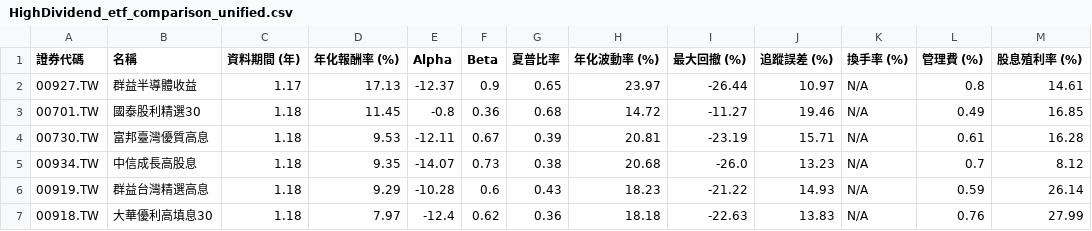
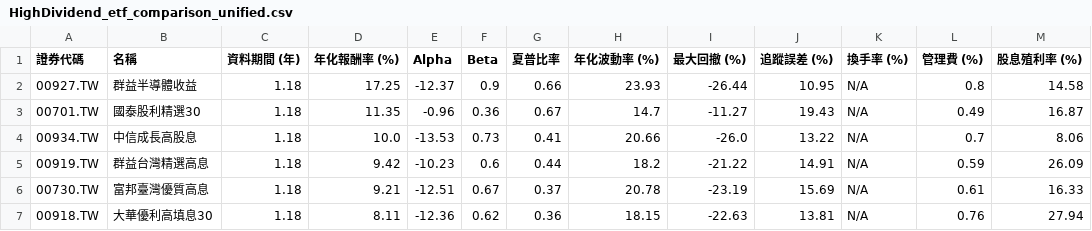
Before and after one commit to huangtop/ETF_Engine, a CSV file: charts_output/HighDividend_etf_comparison_unified.csv, drawn as a sheet; only a part is shown; the diff covers the shown part only.

Commit message:
chore: weekly ETF charts update - 2025-12-26

```diff
--- a/charts_output/HighDividend_etf_comparison_unified.csv
+++ b/charts_output/HighDividend_etf_comparison_unified.csv
@@ -1,7 +1,7 @@
 證券代碼,名稱,資料期間 (年),年化報酬率 (%),Alpha,Beta,夏普比率,年化波動率 (%),最大回撤 (%),追蹤誤差 (%),換手率 (%),管理費 (%),股息殖利率 (%)
-00927.TW,群益半導體收益,1.17,17.13,-12.37,0.9,0.65,23.97,-26.44,10.97,N/A,0.8,14.61
-00701.TW,國泰股利精選30,1.18,11.45,-0.8,0.36,0.68,14.72,-11.27,19.46,N/A,0.49,16.85
-00730.TW,富邦臺灣優質高息,1.18,9.53,-12.11,0.67,0.39,20.81,-23.19,15.71,N/A,0.61,16.28
-00934.TW,中信成長高股息,1.18,9.35,-14.07,0.73,0.38,20.68,-26.0,13.23,N/A,0.7,8.12
-00919.TW,群益台灣精選高息,1.18,9.29,-10.28,0.6,0.43,18.23,-21.22,14.93,N/A,0.59,26.14
-00918.TW,大華優利高填息30,1.18,7.97,-12.4,0.62,0.36,18.18,-22.63,13.83,N/A,0.76,27.99
+00927.TW,群益半導體收益,1.18,17.25,-12.37,0.9,0.66,23.93,-26.44,10.95,N/A,0.8,14.58
+00701.TW,國泰股利精選30,1.18,11.35,-0.96,0.36,0.67,14.7,-11.27,19.43,N/A,0.49,16.87
+00934.TW,中信成長高股息,1.18,10.0,-13.53,0.73,0.41,20.66,-26.0,13.22,N/A,0.7,8.06
+00919.TW,群益台灣精選高息,1.18,9.42,-10.23,0.6,0.44,18.2,-21.22,14.91,N/A,0.59,26.09
+00730.TW,富邦臺灣優質高息,1.18,9.21,-12.51,0.67,0.37,20.78,-23.19,15.69,N/A,0.61,16.33
+00918.TW,大華優利高填息30,1.18,8.11,-12.36,0.62,0.36,18.15,-22.63,13.81,N/A,0.76,27.94
```
Also changed, not shown: 2 added rows, 3 removed rows and 72 edited cells elsewhere in this file, charts_output/Active_etf_comparison_unified.csv, charts_output/Industry_etf_comparison_unified.csv, 22 other files.
